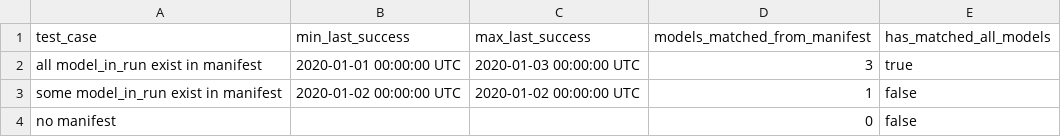
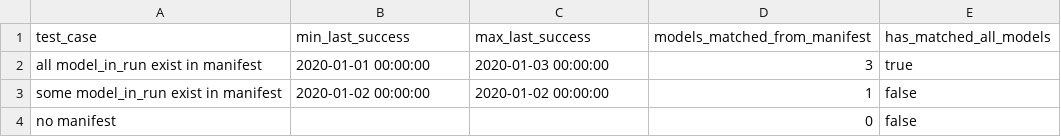
Before and after one commit to snowplow/dbt-snowplow-utils, a CSV file: integration_tests/data/incremental_hooks/data_get_incremental_manifest_status_expected.csv, drawn as a sheet.

```diff
--- a/integration_tests/data/incremental_hooks/data_get_incremental_manifest_status_expected.csv
+++ b/integration_tests/data/incremental_hooks/data_get_incremental_manifest_status_expected.csv
@@ -1,4 +1,4 @@
 test_case,min_last_success,max_last_success,models_matched_from_manifest,has_matched_all_models
-all model_in_run exist in manifest,2020-01-01 00:00:00 UTC,2020-01-03 00:00:00 UTC,3,true
-some model_in_run exist in manifest,2020-01-02 00:00:00 UTC,2020-01-02 00:00:00 UTC,1,false
+all model_in_run exist in manifest,2020-01-01 00:00:00,2020-01-03 00:00:00,3,true
+some model_in_run exist in manifest,2020-01-02 00:00:00,2020-01-02 00:00:00,1,false
 no manifest,,,0,false
```
Also changed, not shown: 7 other files.
